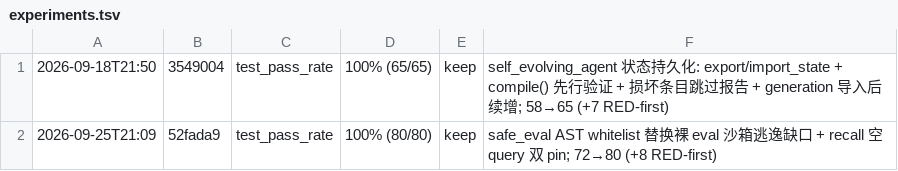
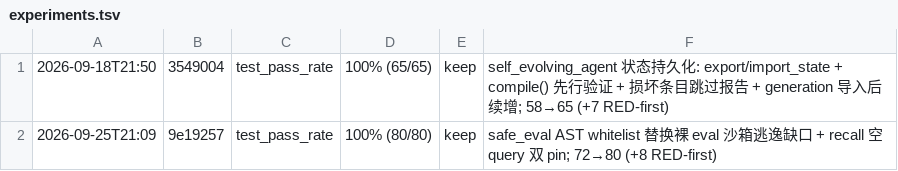
Before and after one commit to robertsong2019/openclaw-workspace, a TSV file: lab/pocket-agent/experiments.tsv, drawn as a sheet.

Commit message:
pocket-agent: experiments.tsv row for safe_eval cycle (9e19257)

```diff
--- a/lab/pocket-agent/experiments.tsv
+++ b/lab/pocket-agent/experiments.tsv
@@ -1,2 +1,2 @@
 2026-09-18T21:50	3549004	test_pass_rate	100% (65/65)	keep	self_evolving_agent 状态持久化: export/import_state + compile() 先行验证 + 损坏条目跳过报告 + generation 导入后续增; 58→65 (+7 RED-first)
-2026-09-25T21:09	52fada9	test_pass_rate	100% (80/80)	keep	safe_eval AST whitelist 替换裸 eval 沙箱逃逸缺口 + recall 空 query 双 pin; 72→80 (+8 RED-first)
+2026-09-25T21:09	9e19257	test_pass_rate	100% (80/80)	keep	safe_eval AST whitelist 替换裸 eval 沙箱逃逸缺口 + recall 空 query 双 pin; 72→80 (+8 RED-first)
```
